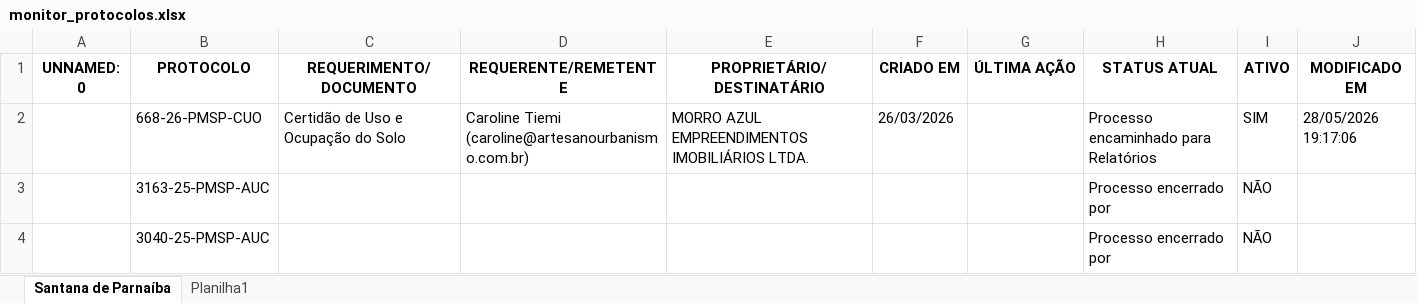
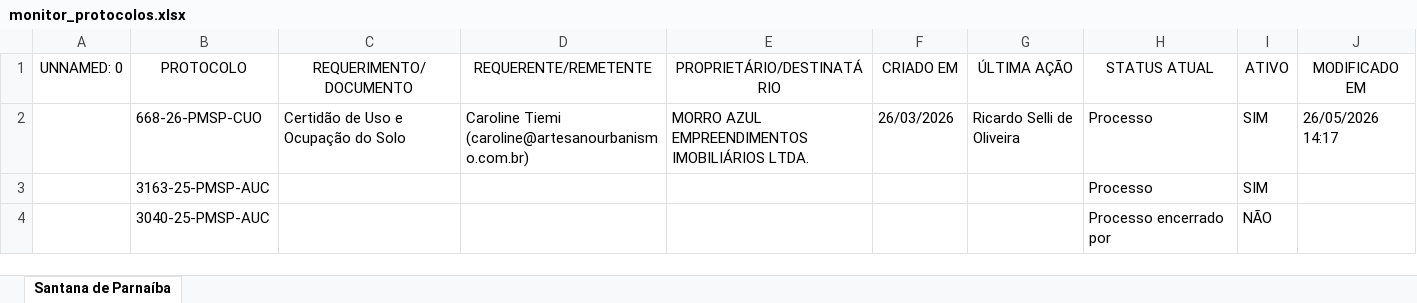
Before and after one commit to mikaellevictoria2017-ai/robo-monitoramento-portais, an Excel workbook: monitor_protocolos.xlsx, sheet Santana de Parnaíba, drawn as a sheet; values as stored, in another font and other column widths than the file's, no borders; table styles not drawn; the diff names each change by its address in the sheet, - before the commit and + after, or states it on an @@ line.

Commit message:
Add files via upload

```diff
--- a/monitor_protocolos.xlsx (sheet Santana de Parnaíba)
+++ b/monitor_protocolos.xlsx (sheet Santana de Parnaíba)
-sheet tab: Planilha1
-A1:J1 bold: on
+A1:J1 bold: off
-G2 (ÚLTIMA AÇÃO): (empty)
+G2 (ÚLTIMA AÇÃO): Ricardo Selli de Oliveira
-H2 (STATUS ATUAL): Processo encaminhado para Relatórios
+H2 (STATUS ATUAL): Processo
-J2 (MODIFICADO EM): 28/05/2026 19:17:06
+J2 (MODIFICADO EM): 26/05/2026 14:17
-H3 (STATUS ATUAL): Processo encerrado por
+H3 (STATUS ATUAL): Processo
-I3 (ATIVO): NÃO
+I3 (ATIVO): SIM
```
